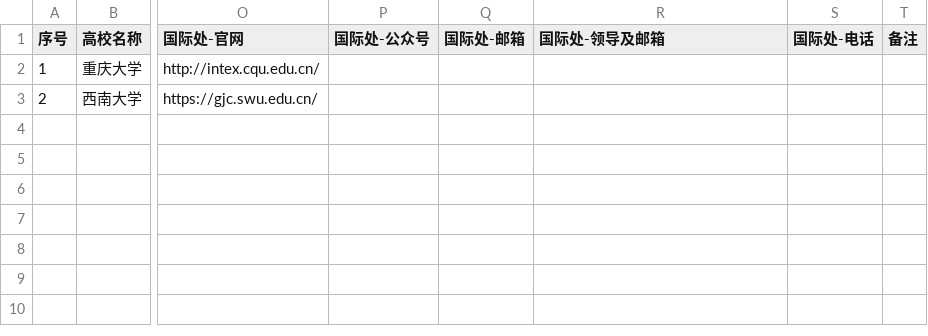
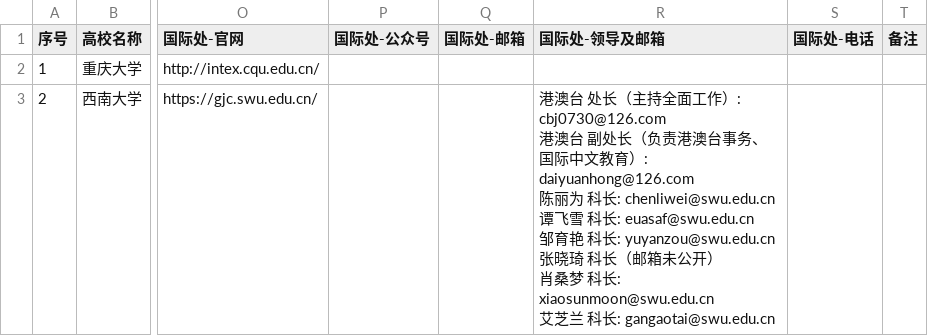
Before and after one commit to hy-xuan123/SA_UM_contact, a CSV file: dataset/全国重点院校/重庆市/重庆市_汇总.csv, drawn as a sheet; only a part is shown, gaps mark what is left out; ↵ is a line break in a cell; the diff names each change by its address in the sheet, - before the commit and + after, or states it on an @@ line.

Commit message:
improve officer grab: name-column, member-info keyword, fix intl urls

```diff
--- a/dataset/全国重点院校/重庆市/重庆市_汇总.csv
+++ b/dataset/全国重点院校/重庆市/重庆市_汇总.csv
-R3 (国际处-领导及邮箱): (empty)
+R3 (国际处-领导及邮箱): 港澳台 处长（主持全面工作）: cbj0730@126.com ↵ 港澳台 副处长（负责港澳台事务、国际中文教育）: daiyuanhong@126.com ↵ 陈丽为 科长: chenliwei@swu.edu.cn ↵ 谭飞雪 科长: euasaf@swu.edu.cn ↵ 邹育艳 科长: yuyanzou@swu.edu.cn ↵ 张晓琦 科长（邮箱未公开） ↵ 肖桑梦 科长: xiaosunmoon@swu.edu.cn ↵ 艾芝兰 科长: gangaotai@swu.edu.cn
```
Also changed, not shown: dataset/全国重点院校/天津市/天津市_汇总.csv, dataset/全国重点院校/江西省/江西省_汇总.csv, 57 other files.
